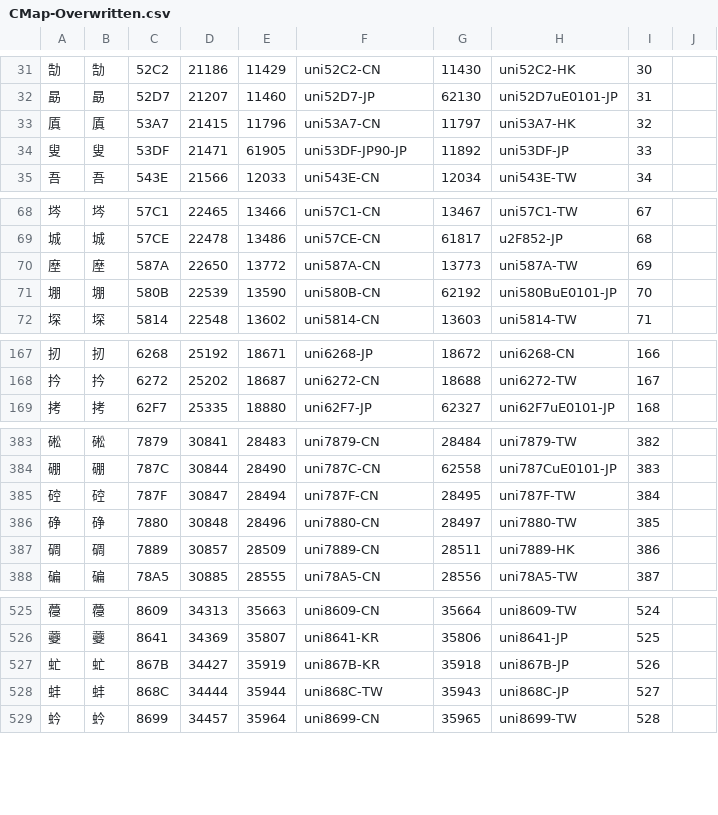
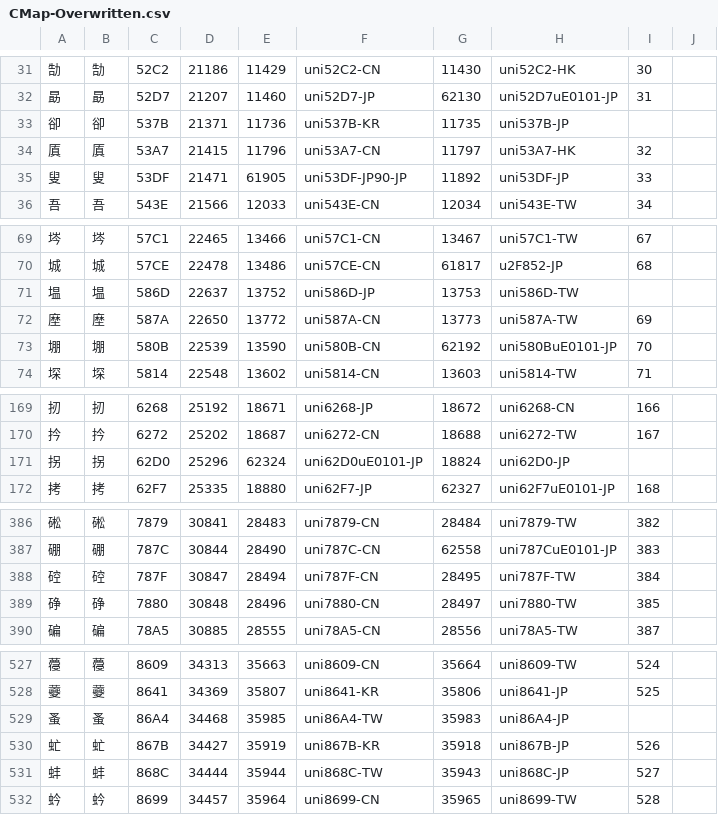
Before and after one commit to ChiuMing-Neko/ChiuKongGothic, a CSV file: Other/CMap-Overwritten.csv, drawn as a sheet; only a part is shown, gaps mark what is left out; the diff covers the shown part only.

```diff
--- a/Other/CMap-Overwritten.csv
+++ b/Other/CMap-Overwritten.csv
@@ -32,2 +32,3 @@
 勗,勗,52D7,21207,11460,uni52D7-JP,62130,uni52D7uE0101-JP,31,
+卻,卻,537B,21371,11736,uni537B-KR,11735,uni537B-JP,,
 厧,厧,53A7,21415,11796,uni53A7-CN,11797,uni53A7-HK,32,
@@ -69,2 +70,3 @@
 城,城,57CE,22478,13486,uni57CE-CN,61817,u2F852-JP,68,
+塭,塭,586D,22637,13752,uni586D-JP,13753,uni586D-TW,,
 塺,塺,587A,22650,13772,uni587A-CN,13773,uni587A-TW,69,
@@ -168,2 +170,3 @@
 扲,扲,6272,25202,18687,uni6272-CN,18688,uni6272-TW,167,
+拐,拐,62D0,25296,62324,uni62D0uE0101-JP,18824,uni62D0-JP,,
 拷,拷,62F7,25335,18880,uni62F7-JP,62327,uni62F7uE0101-JP,168,
@@ -386,3 +389,2 @@
 碀,碀,7880,30848,28496,uni7880-CN,28497,uni7880-TW,385,
-碉,碉,7889,30857,28509,uni7889-CN,28511,uni7889-HK,386,
 碥,碥,78A5,30885,28555,uni78A5-CN,28556,uni78A5-TW,387,
@@ -526,2 +528,3 @@
 虁,虁,8641,34369,35807,uni8641-KR,35806,uni8641-JP,525,
+蚤,蚤,86A4,34468,35985,uni86A4-TW,35983,uni86A4-JP,,
 虻,虻,867B,34427,35919,uni867B-KR,35918,uni867B-JP,526,
```
Also changed, not shown: 6 added rows and 8 edited cells elsewhere in this file, Other/IVD_Ext.csv, 3 other files.
